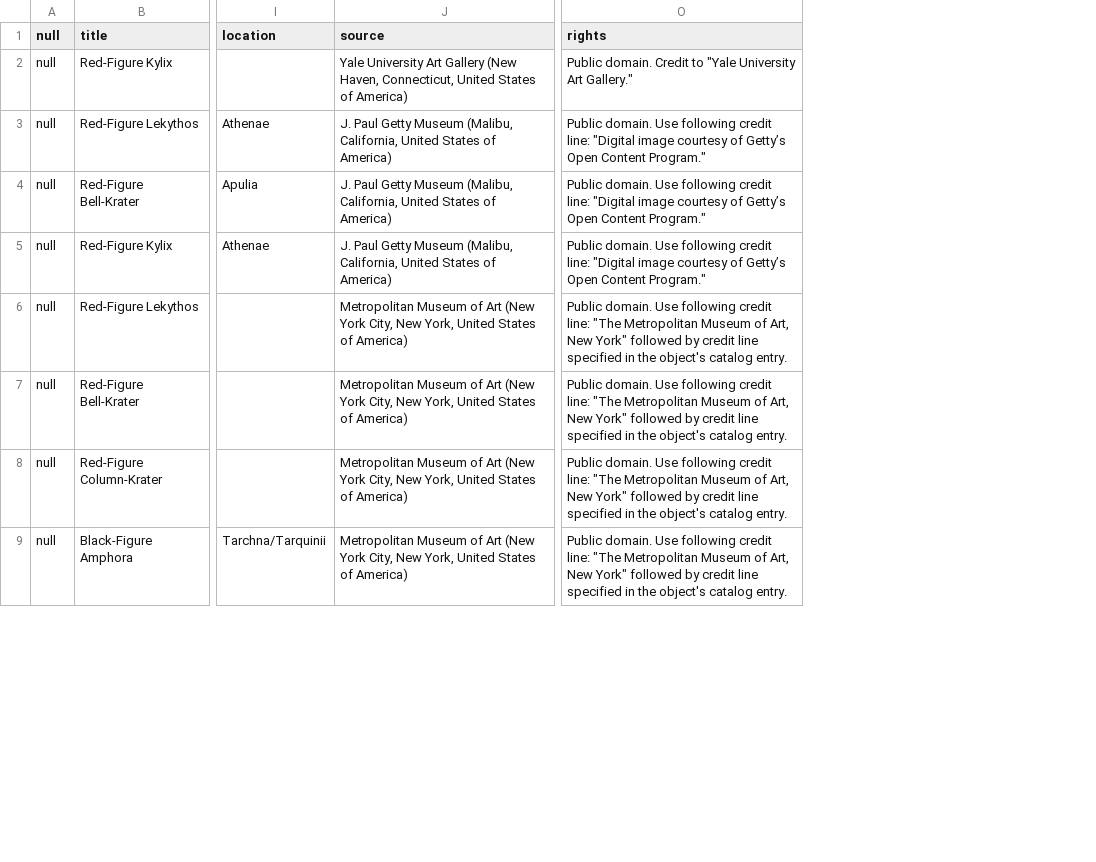
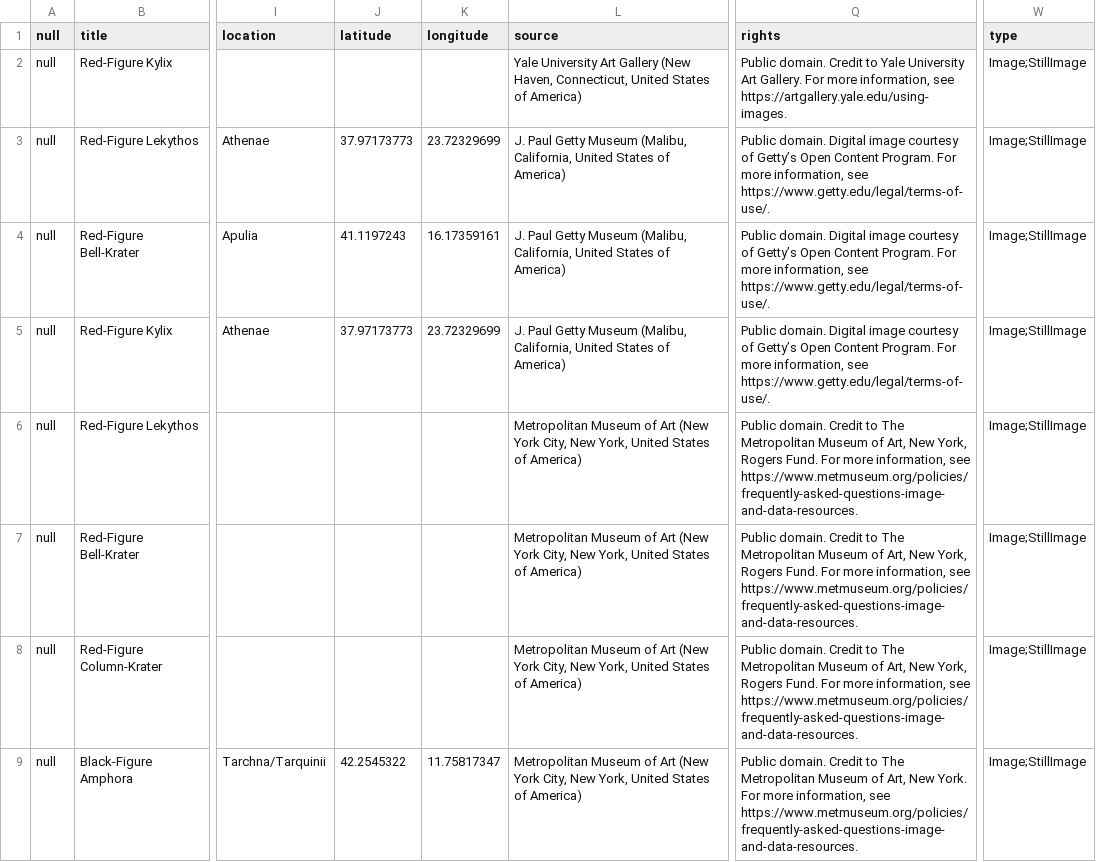
Before and after one commit to collettzm/maenad-pottery, a CSV file: _data/maenad-collection.csv, drawn as a sheet; only a part is shown, gaps mark what is left out; addresses are those after the commit; the diff covers the shown part only; the diff names each change by its address in the sheet, - before the commit and + after, or states it on an @@ line.

Commit message:
Add files via upload

```diff
--- a/_data/maenad-collection.csv
+++ b/_data/maenad-collection.csv
+column J (latitude), rows 3-9: 37.97173773 | 41.1197243 | 37.97173773 |  |  |  | 42.2545322
+column K (longitude), rows 3-9: 23.72329699 | 16.17359161 | 23.72329699 |  |  |  | 11.75817347
+column W (type), rows 2-9: all Image;StillImage
-Q2 (rights): …Credit to "Yale University Art Gallery."
+Q2 (rights): …Credit to Yale University Art Gallery. For more information, see https://artgallery.yale.edu/using-images.
-Q3:Q5 (rights): Public domain. Use following credit line: "Digital image courtesy of Getty’s Open Content Program."
+Q3:Q5 (rights): Public domain. Digital image courtesy of Getty’s Open Content Program. For more information, see https://www.getty.edu/legal/terms-of-use/.
-Q6:Q8 (rights): Public domain. Use following credit line: "The Metropolitan Museum of Art, New York" followed by credit line specified in the object's catalog entry.
+Q6:Q8 (rights): Public domain. Credit to The Metropolitan Museum of Art, New York, Rogers Fund. For more information, see https://www.metmuseum.org/policies/frequently-asked-questions-image-and-data-resources.
-Q9 (rights): Public domain. Use following credit line: "The Metropolitan Museum of Art, New York" followed by credit line specified in the object's catalog entry.
+Q9 (rights): Public domain. Credit to The Metropolitan Museum of Art, New York. For more information, see https://www.metmuseum.org/policies/frequently-asked-questions-image-and-data-resources.
```
Also changed, not shown: 8 edited cells elsewhere in this file.
